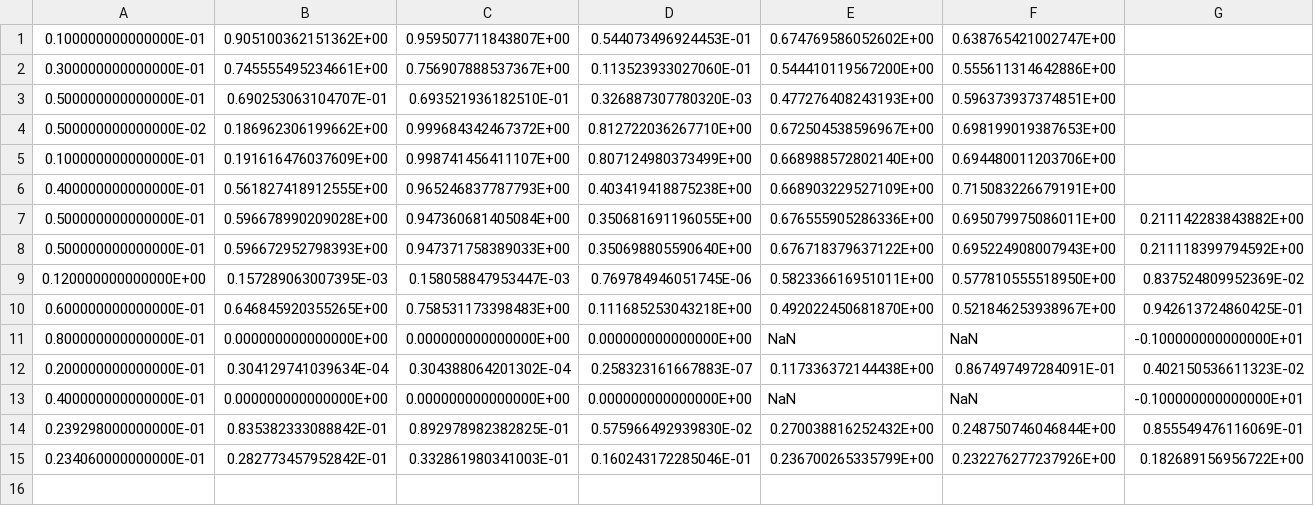
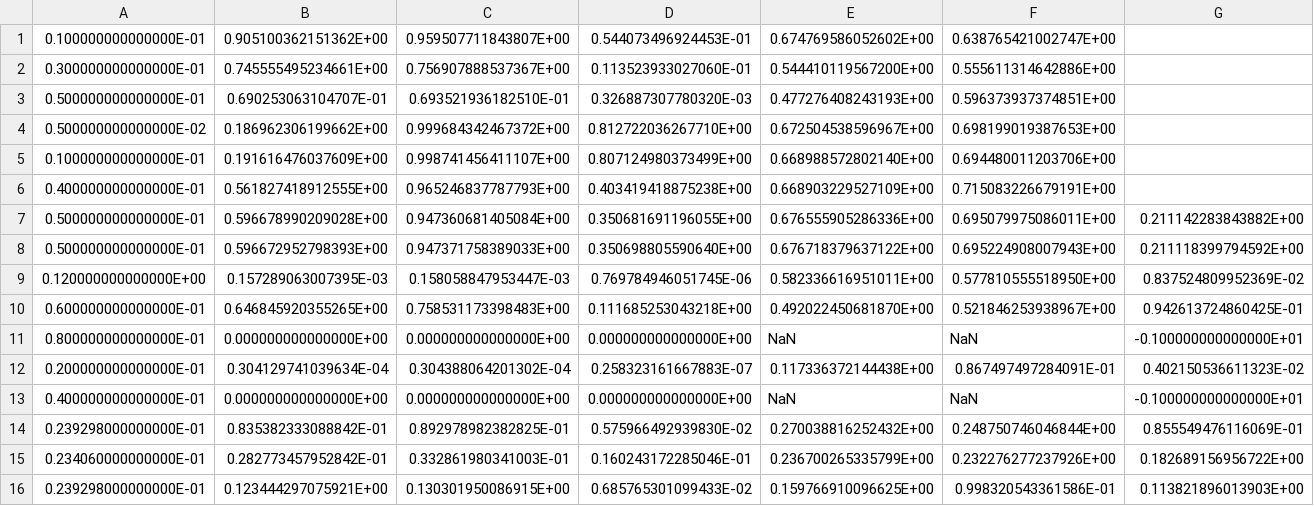
Before and after one commit to srotberg/housing_first_or_treatment_first_ask_the_kids_not_the_parents, a TSV file: code/B_SWEEP_RAW.tsv, drawn as a sheet.

```diff
--- a/code/B_SWEEP_RAW.tsv
+++ b/code/B_SWEEP_RAW.tsv
@@ -15 +15,2 @@
    0.234060000000000E-01	   0.282773457952842E-01	   0.332861980341003E-01	   0.160243172285046E-01	   0.236700265335799E+00	   0.232276277237926E+00	   0.182689156956722E+00	
+   0.239298000000000E-01	   0.123444297075921E+00	   0.130301950086915E+00	   0.685765301099433E-02	   0.159766910096625E+00	   0.998320543361586E-01	   0.113821896013903E+00	
```
Also changed, not shown: 1 other file.
